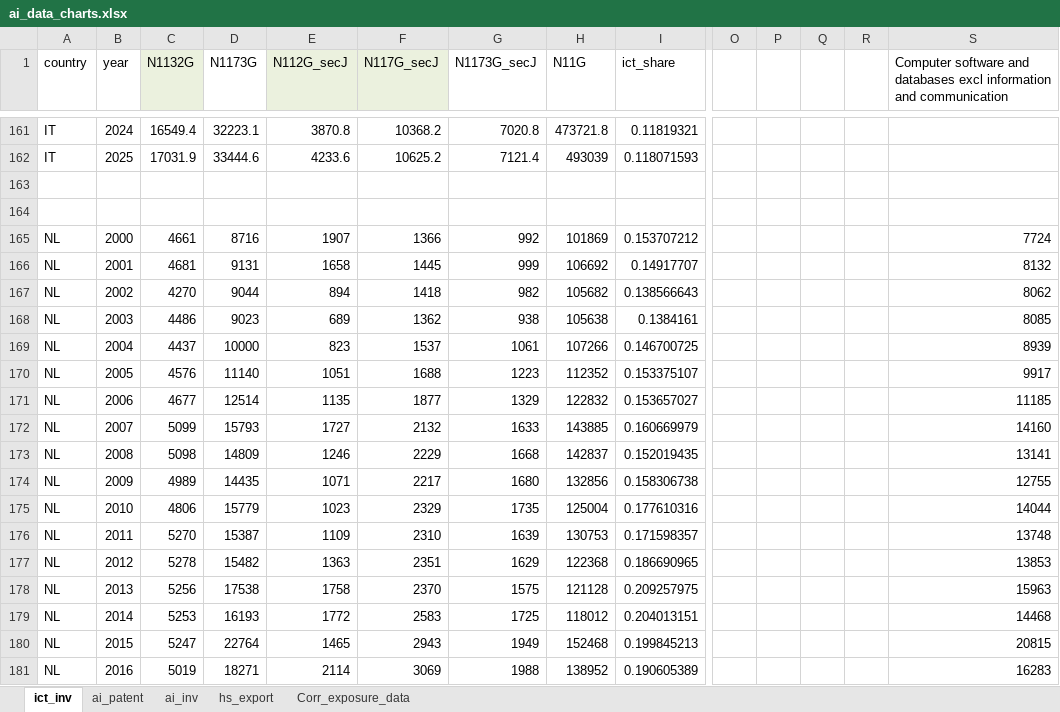
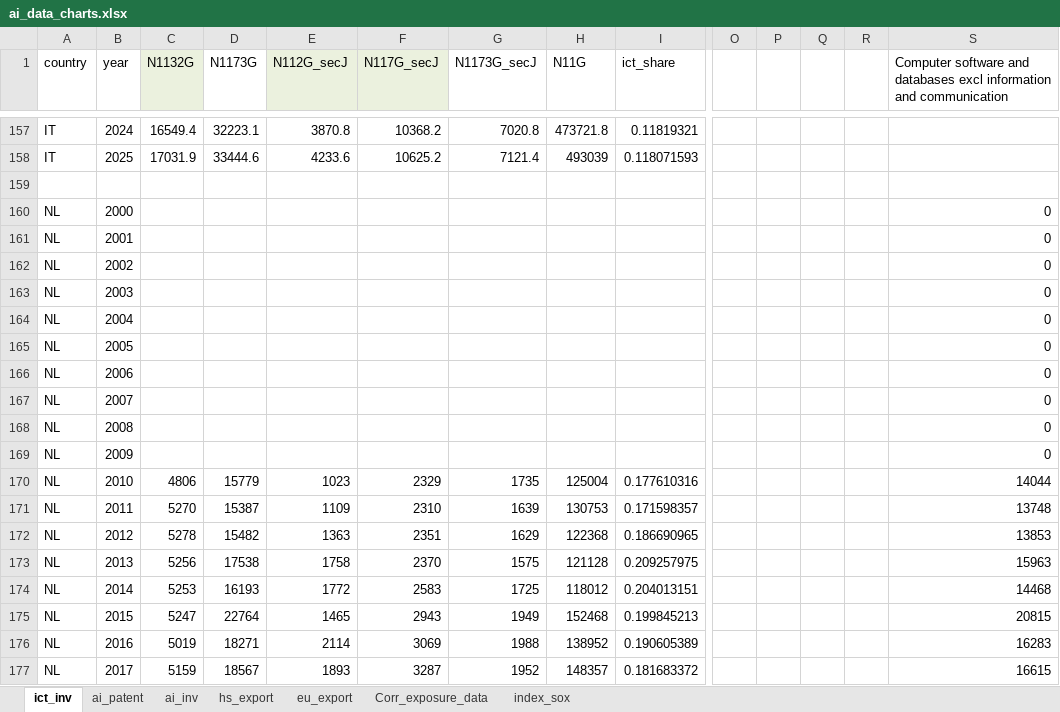
Before and after one commit to vandenEnd/scripts, an Excel workbook: ai_data_charts.xlsx, sheet ict_inv, drawn as a sheet; only a part is shown, gaps mark what is left out; the shorter side is filled out with more unchanged rows; values as stored, in another font and other column widths than the file's, no borders; charts and pictures not drawn; removed rows and columns are numbered as before the commit, all else as after; rows hold the shown columns only; the diff covers the shown part only; the diff names each change by its address in the sheet, - before the commit and + after, or states it on an @@ line.

```diff
--- a/ai_data_charts.xlsx (sheet ict_inv)
+++ b/ai_data_charts.xlsx (sheet ict_inv)
+sheet tab: eu_export
+sheet tab: index_sox
-row 160: (empty)
+row 160: NL | 2000 |  |  |  |  |  |  |  |  |  |  |  | 0
-row 165: NL | 2000 | 4661 | 8716 | 1907 | 1366 | 992 | 101869 | 0.153707212 |  |  |  |  | 7724
-row 166: NL | 2001 | 4681 | 9131 | 1658 | 1445 | 999 | 106692 | 0.14917707 |  |  |  |  | 8132
-row 167: NL | 2002 | 4270 | 9044 | 894 | 1418 | 982 | 105682 | 0.138566643 |  |  |  |  | 8062
-row 168: NL | 2003 | 4486 | 9023 | 689 | 1362 | 938 | 105638 | 0.1384161 |  |  |  |  | 8085
-row 169: NL | 2004 | 4437 | 10000 | 823 | 1537 | 1061 | 107266 | 0.146700725 |  |  |  |  | 8939
-row 170: NL | 2005 | 4576 | 11140 | 1051 | 1688 | 1223 | 112352 | 0.153375107 |  |  |  |  | 9917
-row 171: NL | 2006 | 4677 | 12514 | 1135 | 1877 | 1329 | 122832 | 0.153657027 |  |  |  |  | 11185
-row 172: NL | 2007 | 5099 | 15793 | 1727 | 2132 | 1633 | 143885 | 0.160669979 |  |  |  |  | 14160
-row 173: NL | 2008 | 5098 | 14809 | 1246 | 2229 | 1668 | 142837 | 0.152019435 |  |  |  |  | 13141
-row 174: NL | 2009 | 4989 | 14435 | 1071 | 2217 | 1680 | 132856 | 0.158306738 |  |  |  |  | 12755
+row 161: NL | 2001 |  |  |  |  |  |  |  |  |  |  |  | 0
+row 162: NL | 2002 |  |  |  |  |  |  |  |  |  |  |  | 0
+row 163: NL | 2003 |  |  |  |  |  |  |  |  |  |  |  | 0
+row 164: NL | 2004 |  |  |  |  |  |  |  |  |  |  |  | 0
+row 165: NL | 2005 |  |  |  |  |  |  |  |  |  |  |  | 0
+row 166: NL | 2006 |  |  |  |  |  |  |  |  |  |  |  | 0
+row 167: NL | 2007 |  |  |  |  |  |  |  |  |  |  |  | 0
+row 168: NL | 2008 |  |  |  |  |  |  |  |  |  |  |  | 0
+row 169: NL | 2009 |  |  |  |  |  |  |  |  |  |  |  | 0
```
Also changed, not shown: 85 added rows, 92 removed rows and 16 edited cells elsewhere in this sheet, sheet hs_export, sheet ai_inv, formulas that keep their value, charts or pictures.
